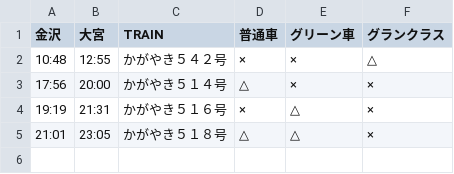
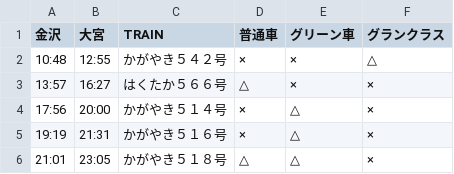
Before and after one commit to stockaitkenwaterman/DEPARTURES, a TSV file: 0102.tsv, drawn as a sheet.

```diff
--- a/0102.tsv
+++ b/0102.tsv
@@ -2,3 +2,4 @@
 10:48	12:55	かがやき５４２号	×	×	△
-17:56	20:00	かがやき５１４号	△	×	×
+13:57	16:27	はくたか５６６号	△	×	×
+17:56	20:00	かがやき５１４号	×	△	×
 19:19	21:31	かがやき５１６号	×	△	×
```
Also changed, not shown: 0103.tsv.
